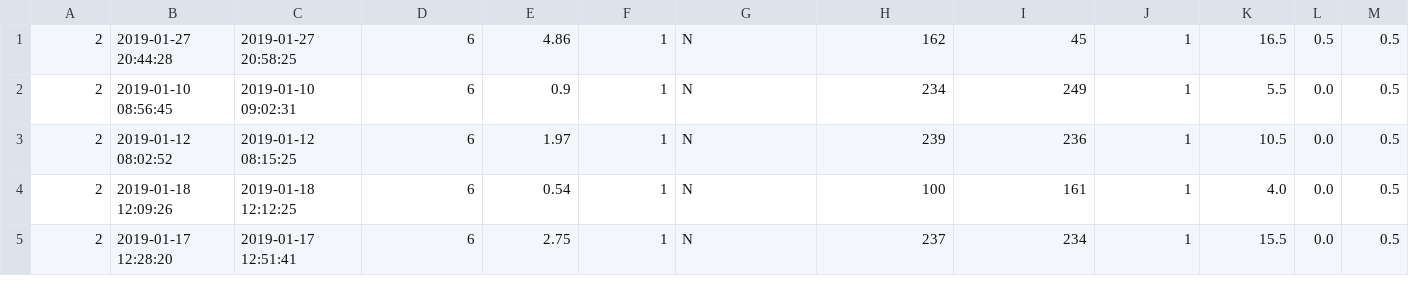
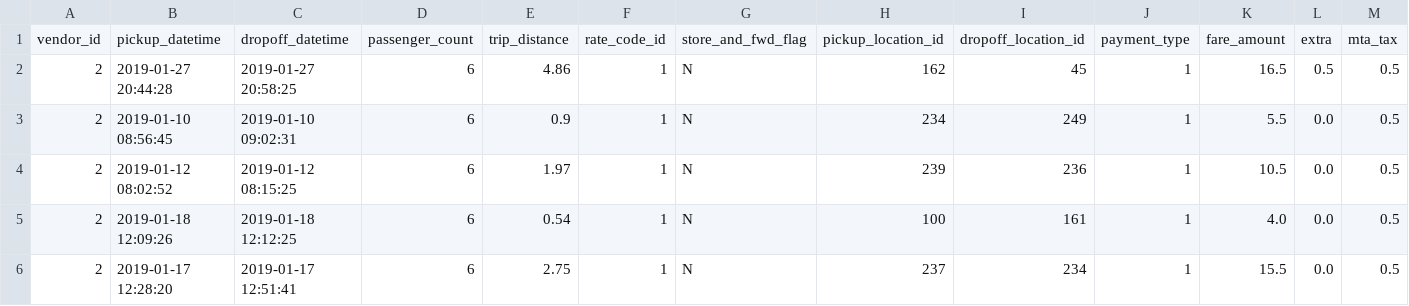
Before and after one commit to modelop/mips_demo, a CSV file: sample_data.csv, drawn as a sheet; only a part is shown; rows hold the shown columns only; the diff names each change by its address in the sheet, - before the commit and + after, or states it on an @@ line.

Commit message:
Adding sample data

```diff
--- a/sample_data.csv
+++ b/sample_data.csv
+row 1: vendor_id | pickup_datetime | dropoff_datetime | passenger_count | trip_distance | rate_code_id | store_and_fwd_flag | pickup_location_id | dropoff_location_id | payment_type | fare_amount | extra | mta_tax
```
